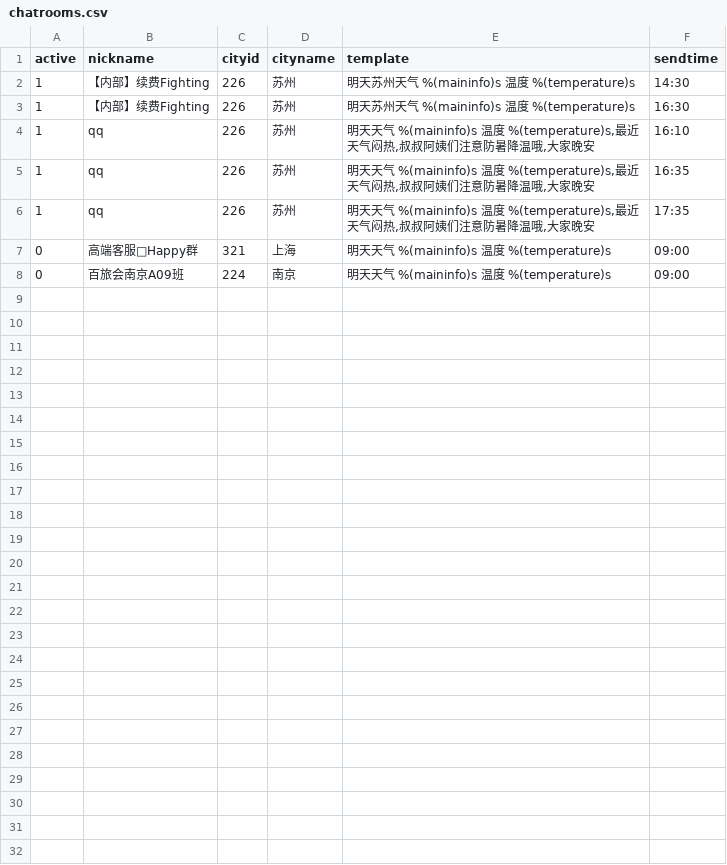
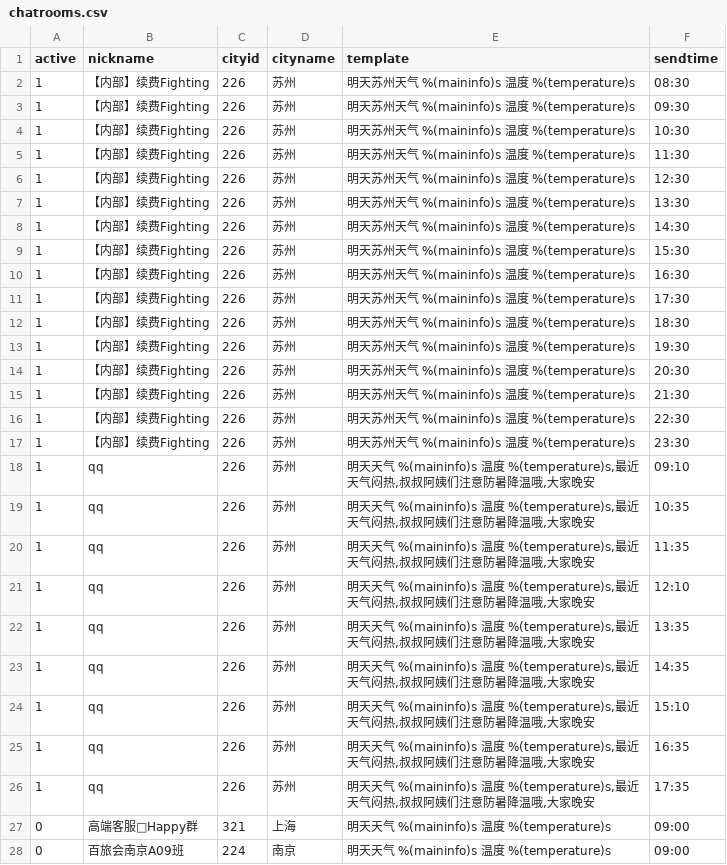
Before and after one commit to stevenyesz/wxbot, a CSV file: chatrooms.csv, drawn as a sheet.

Commit message:
Update chatrooms.csv
good

```diff
--- a/chatrooms.csv
+++ b/chatrooms.csv
@@ -1,5 +1,25 @@
 active,nickname,cityid,cityname,template,sendtime
+1,"【内部】续费Fighting",226,苏州,"明天苏州天气 %(maininfo)s 温度 %(temperature)s",08:30
+1,"【内部】续费Fighting",226,苏州,"明天苏州天气 %(maininfo)s 温度 %(temperature)s",09:30
+1,"【内部】续费Fighting",226,苏州,"明天苏州天气 %(maininfo)s 温度 %(temperature)s",10:30
+1,"【内部】续费Fighting",226,苏州,"明天苏州天气 %(maininfo)s 温度 %(temperature)s",11:30
+1,"【内部】续费Fighting",226,苏州,"明天苏州天气 %(maininfo)s 温度 %(temperature)s",12:30
+1,"【内部】续费Fighting",226,苏州,"明天苏州天气 %(maininfo)s 温度 %(temperature)s",13:30
 1,"【内部】续费Fighting",226,苏州,"明天苏州天气 %(maininfo)s 温度 %(temperature)s",14:30
+1,"【内部】续费Fighting",226,苏州,"明天苏州天气 %(maininfo)s 温度 %(temperature)s",15:30
 1,"【内部】续费Fighting",226,苏州,"明天苏州天气 %(maininfo)s 温度 %(temperature)s",16:30
-1,"qq",226,苏州,"明天天气 %(maininfo)s 温度 %(temperature)s,最近天气闷热,叔叔阿姨们注意防暑降温哦,大家晚安 ",16:10
+1,"【内部】续费Fighting",226,苏州,"明天苏州天气 %(maininfo)s 温度 %(temperature)s",17:30
+1,"【内部】续费Fighting",226,苏州,"明天苏州天气 %(maininfo)s 温度 %(temperature)s",18:30
+1,"【内部】续费Fighting",226,苏州,"明天苏州天气 %(maininfo)s 温度 %(temperature)s",19:30
+1,"【内部】续费Fighting",226,苏州,"明天苏州天气 %(maininfo)s 温度 %(temperature)s",20:30
+1,"【内部】续费Fighting",226,苏州,"明天苏州天气 %(maininfo)s 温度 %(temperature)s",21:30
+1,"【内部】续费Fighting",226,苏州,"明天苏州天气 %(maininfo)s 温度 %(temperature)s",22:30
+1,"【内部】续费Fighting",226,苏州,"明天苏州天气 %(maininfo)s 温度 %(temperature)s",23:30
+1,"qq",226,苏州,"明天天气 %(maininfo)s 温度 %(temperature)s,最近天气闷热,叔叔阿姨们注意防暑降温哦,大家晚安 ",09:10
+1,"qq",226,苏州,"明天天气 %(maininfo)s 温度 %(temperature)s,最近天气闷热,叔叔阿姨们注意防暑降温哦,大家晚安 ",10:35
+1,"qq",226,苏州,"明天天气 %(maininfo)s 温度 %(temperature)s,最近天气闷热,叔叔阿姨们注意防暑降温哦,大家晚安 ",11:35
+1,"qq",226,苏州,"明天天气 %(maininfo)s 温度 %(temperature)s,最近天气闷热,叔叔阿姨们注意防暑降温哦,大家晚安 ",12:10
+1,"qq",226,苏州,"明天天气 %(maininfo)s 温度 %(temperature)s,最近天气闷热,叔叔阿姨们注意防暑降温哦,大家晚安 ",13:35
+1,"qq",226,苏州,"明天天气 %(maininfo)s 温度 %(temperature)s,最近天气闷热,叔叔阿姨们注意防暑降温哦,大家晚安 ",14:35
+1,"qq",226,苏州,"明天天气 %(maininfo)s 温度 %(temperature)s,最近天气闷热,叔叔阿姨们注意防暑降温哦,大家晚安 ",15:10
 1,"qq",226,苏州,"明天天气 %(maininfo)s 温度 %(temperature)s,最近天气闷热,叔叔阿姨们注意防暑降温哦,大家晚安 ",16:35
```
